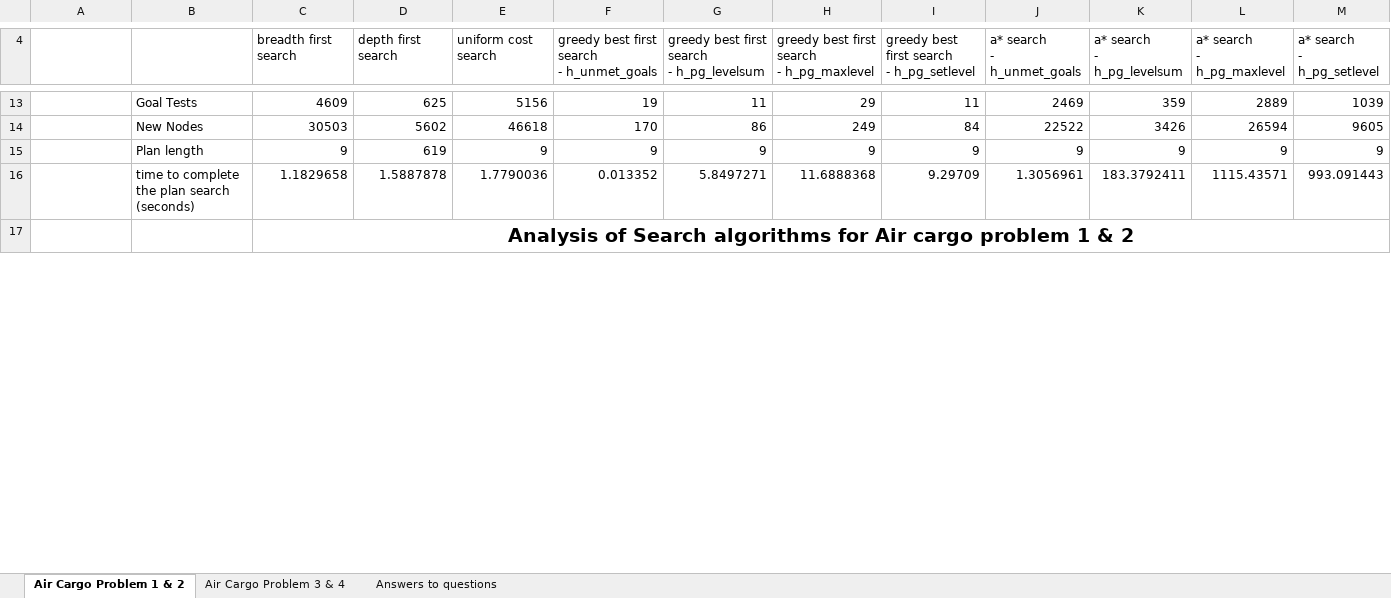
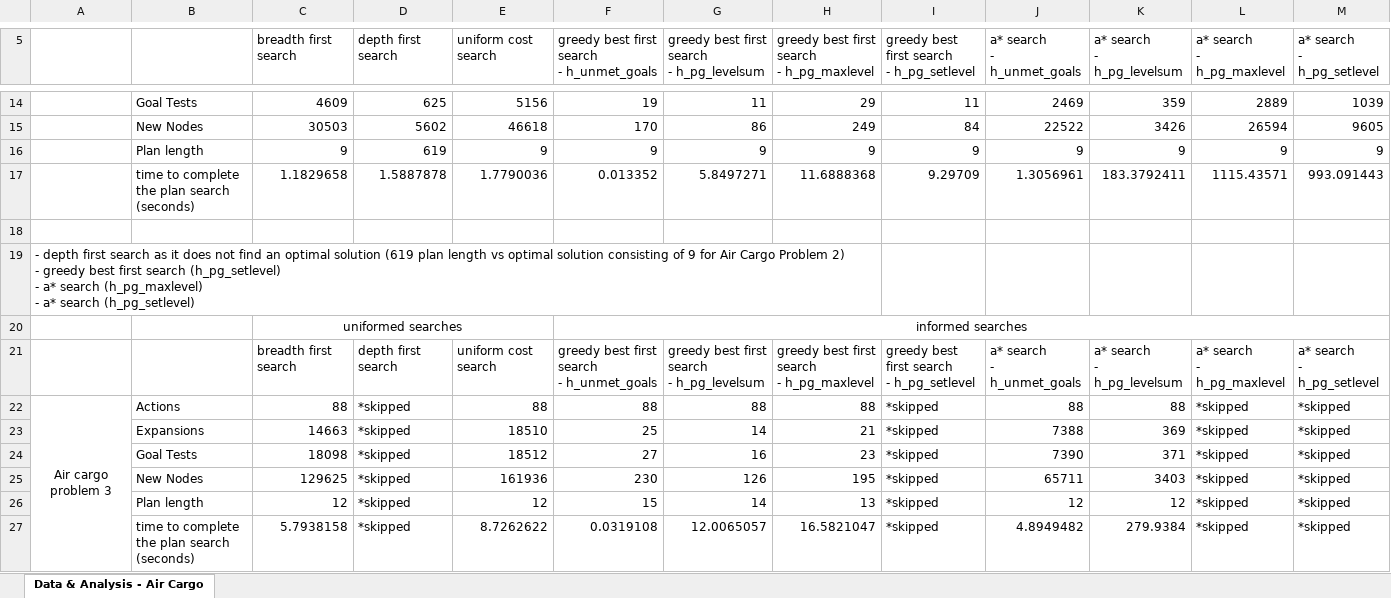
Before and after one commit to JMarcan/forward-planning-agent, an Excel workbook: Report.xlsx, sheet Data & Analysis - Air Cargo, drawn as a sheet; only a part is shown, gaps mark what is left out; values as stored, in another font and other column widths than the file's, no borders; charts and pictures not drawn; removed rows and columns are numbered as before the commit, all else as after; ↵ is a line break in a cell; the diff covers the shown part only; the diff names each change by its address in the sheet, - before the commit and + after, or states it on an @@ line.

Commit message:
docs: integrate cargo 4 into report, answer questions

```diff
--- a/Report.xlsx (sheet Data & Analysis - Air Cargo)
+++ b/Report.xlsx (sheet Data & Analysis - Air Cargo)
-sheet tab: Air Cargo Problem 1 & 2
+sheet tab: Data & Analysis - Air Cargo
-sheet tab: Air Cargo Problem 3 & 4
-sheet tab: Answers to questions
-C18 (breadth first search): Analysis of Search algorithms for Air cargo problem 1 & 2
+C18 (breadth first search): (empty)
-C17:M17 merged
+row 19: - depth first search as it does not find an optimal solution (619 plan length vs optimal solution consisting of 9 for Air Cargo Problem 2) ↵ - greedy best first search (h_pg_setlevel) ↵ - a* search (h_pg_maxlevel) ↵ - a* search (h_pg_setlevel)
+row 20:  |  | uniformed searches |  |  | informed searches
+row 21:  |  | breadth first search | depth first search | uniform cost search | greedy best first search ↵ - h_unmet_goals | greedy best first search ↵ - h_pg_levelsum | greedy best first search ↵ - h_pg_maxlevel | greedy best first search ↵ - h_pg_setlevel | a* search ↵ - h_unmet_goals | a* search ↵ - h_pg_levelsum | a* search ↵ - h_pg_maxlevel | a* search ↵ - h_pg_setlevel
+row 22: Air cargo problem 3 | Actions | 88 | *skipped | 88 | 88 | 88 | 88 | *skipped | 88 | 88 | *skipped | *skipped
+row 23:  | Expansions | 14663 | *skipped | 18510 | 25 | 14 | 21 | *skipped | 7388 | 369 | *skipped | *skipped
+row 24:  | Goal Tests | 18098 | *skipped | 18512 | 27 | 16 | 23 | *skipped | 7390 | 371 | *skipped | *skipped
+row 25:  | New Nodes | 129625 | *skipped | 161936 | 230 | 126 | 195 | *skipped | 65711 | 3403 | *skipped | *skipped
+row 26:  | Plan length | 12 | *skipped | 12 | 15 | 14 | 13 | *skipped | 12 | 12 | *skipped | *skipped
+row 27:  | time to complete the plan search (seconds) | 5.7938158 | *skipped | 8.7262622 | 0.0319108 | 12.0065057 | 16.5821047 | *skipped | 4.8949482 | 279.9384 | *skipped | *skipped
```
Also changed, not shown: 14 added rows, 5 removed rows, 10 edited cells and merged cells elsewhere in this sheet, charts or pictures.
